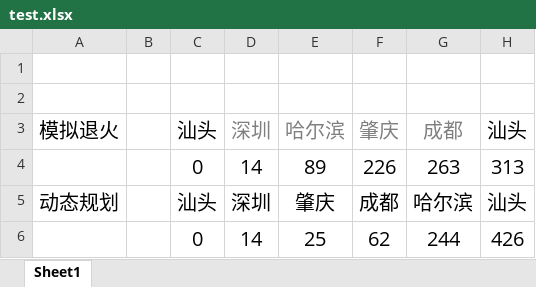
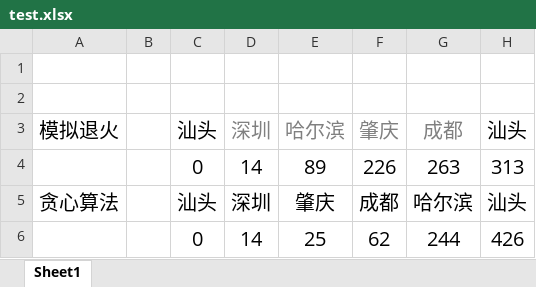
Before and after one commit to wuy1liang/tsp_sa, an Excel workbook: src/main/resources/excel/test.xlsx, sheet Sheet1, drawn as a sheet; only a part is shown; values as stored, in another font and other column widths than the file's, no borders; the diff names each change by its address in the sheet, - before the commit and + after, or states it on an @@ line.

```diff
--- a/src/main/resources/excel/test.xlsx (sheet Sheet1)
+++ b/src/main/resources/excel/test.xlsx (sheet Sheet1)
-A5: 动态规划
+A5: 贪心算法
```
Also changed, not shown: 2 other files.
